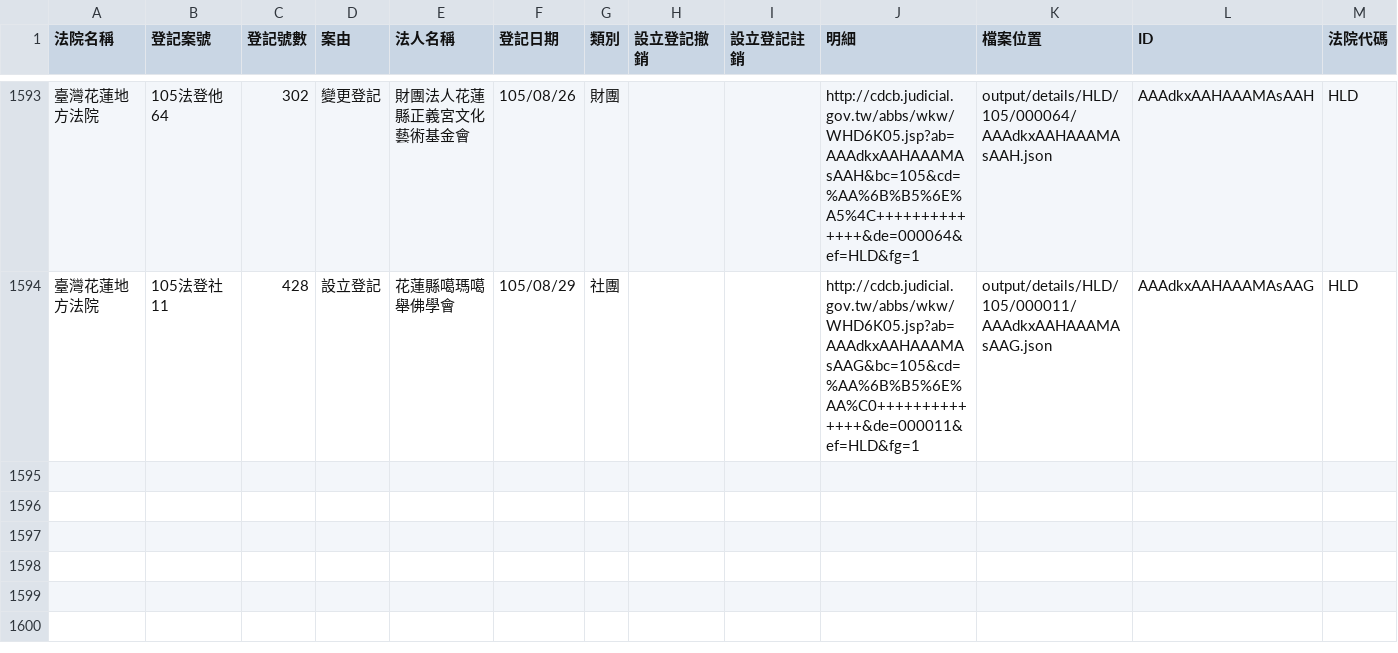
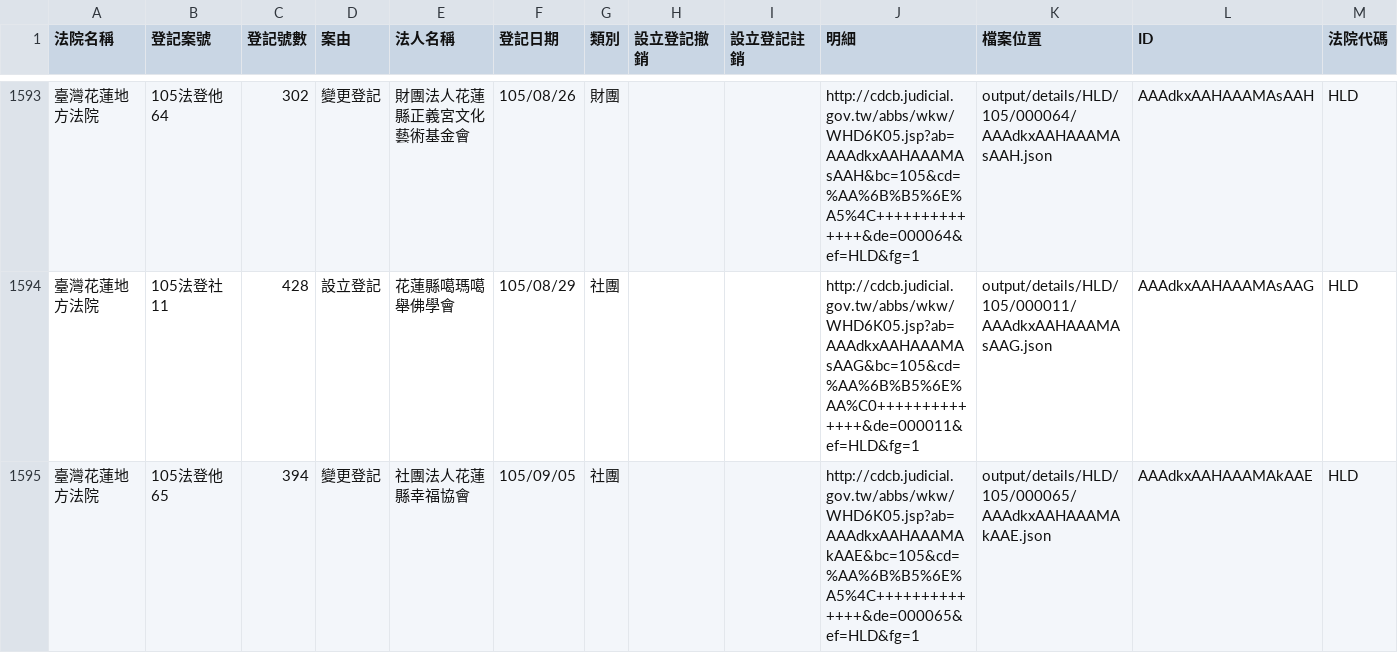
Before and after one commit to longhsiung/foundationtw, a CSV file: output/lists/HLD.csv, drawn as a sheet; only a part is shown, gaps mark what is left out.

```diff
--- a/output/lists/HLD.csv
+++ b/output/lists/HLD.csv
@@ -1594 +1594,2 @@
 臺灣花蓮地方法院,105法登社11,428,設立登記,花蓮縣噶瑪噶舉佛學會,105/08/29,社團,,,http://cdcb.judicial.gov.tw/abbs/wkw/WHD6K05.jsp?ab=AAAdkxAAHAAAMAsAAG&bc=105&cd=%AA%6B%B5%6E%AA%C0++++++++++++++&de=000011&ef=HLD&fg=1,output/details/HLD/105/000011/AAAdkxAAHAAAMAsAAG.json,AAAdkxAAHAAAMAsAAG,HLD
+臺灣花蓮地方法院,105法登他65,394,變更登記,社團法人花蓮縣幸福協會,105/09/05,社團,,,http://cdcb.judicial.gov.tw/abbs/wkw/WHD6K05.jsp?ab=AAAdkxAAHAAAMAkAAE&bc=105&cd=%AA%6B%B5%6E%A5%4C++++++++++++++&de=000065&ef=HLD&fg=1,output/details/HLD/105/000065/AAAdkxAAHAAAMAkAAE.json,AAAdkxAAHAAAMAkAAE,HLD
```
Also changed, not shown: output/lists/CHD.csv, output/lists/CYD.csv, 30 other files.
